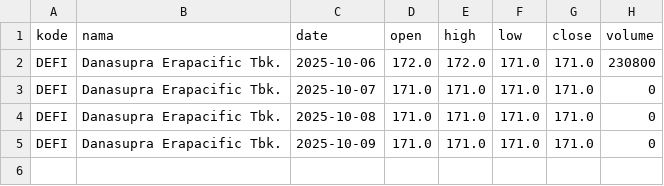
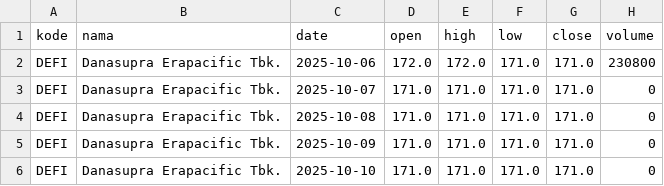
Before and after one commit to queryflow-ai/indonesia-bank-stock-dataset, a CSV file: datasets/DEFI/DEFI.csv, drawn as a sheet.

```diff
--- a/datasets/DEFI/DEFI.csv
+++ b/datasets/DEFI/DEFI.csv
@@ -5 +5,2 @@ DEFI,Danasupra Erapacific Tbk.,2025-10-08,171.0,171.0,171.0,171.0,0
 DEFI,Danasupra Erapacific Tbk.,2025-10-09,171.0,171.0,171.0,171.0,0
+DEFI,Danasupra Erapacific Tbk.,2025-10-10,171.0,171.0,171.0,171.0,0
```
Also changed, not shown: datasets/OCAP/OCAP.csv, datasets/PLAS/PLAS.csv, 2 other files.
